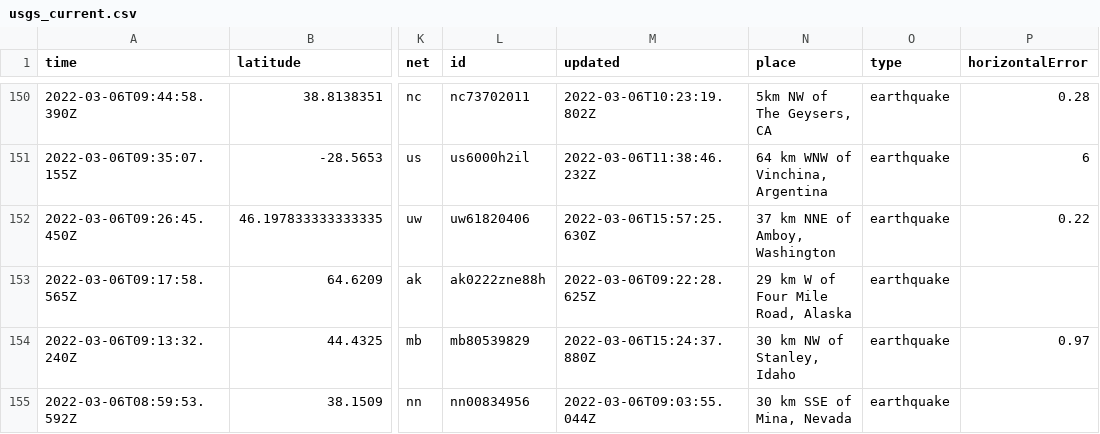
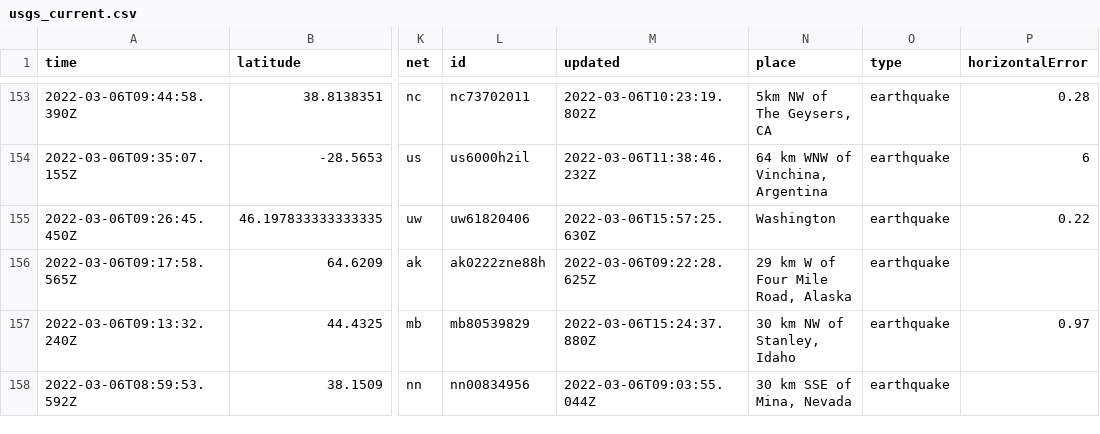
Before and after one commit to sahanasjay/nicar-22-git-actions, a CSV file: usgs_current.csv, drawn as a sheet; only a part is shown, gaps mark what is left out; addresses are those after the commit; the diff covers the shown part only; the diff names each change by its address in the sheet, - before the commit and + after, or states it on an @@ line.

```diff
--- a/usgs_current.csv
+++ b/usgs_current.csv
-N155 (place): 37 km NNE of Amboy, Washington
+N155 (place): Washington
```
Also changed, not shown: 3 added rows and 7 edited cells elsewhere in this file, usgs_main.csv.
